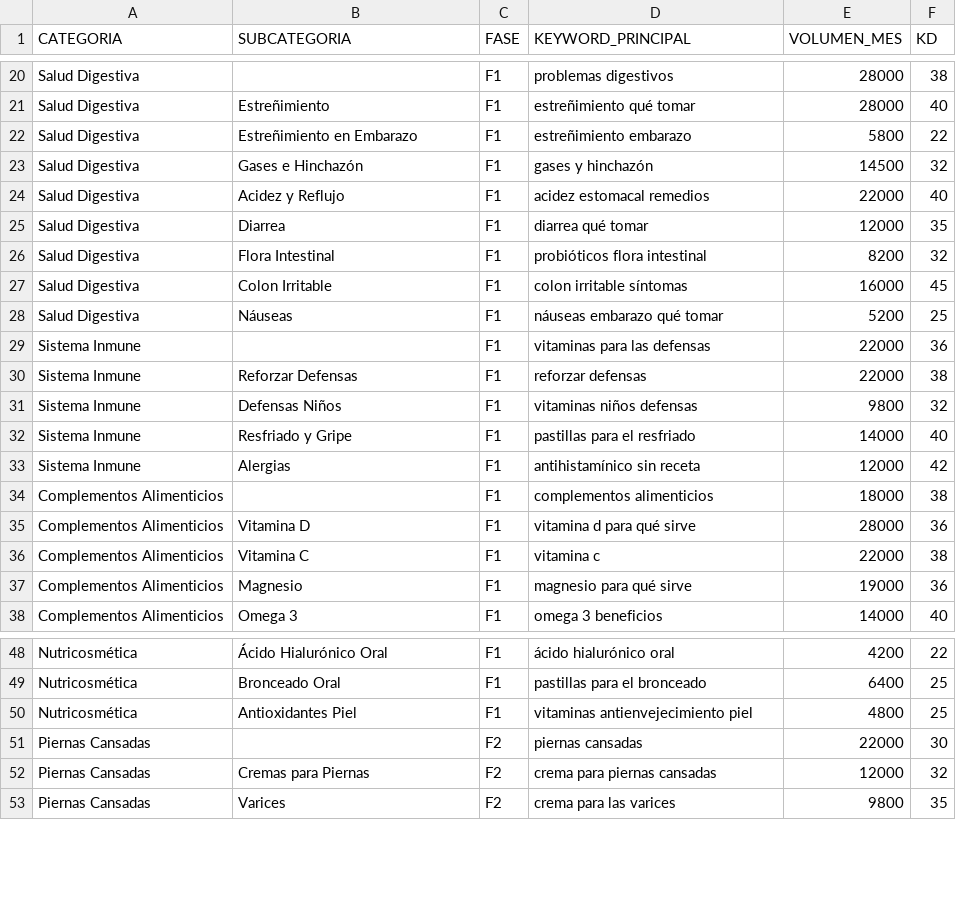
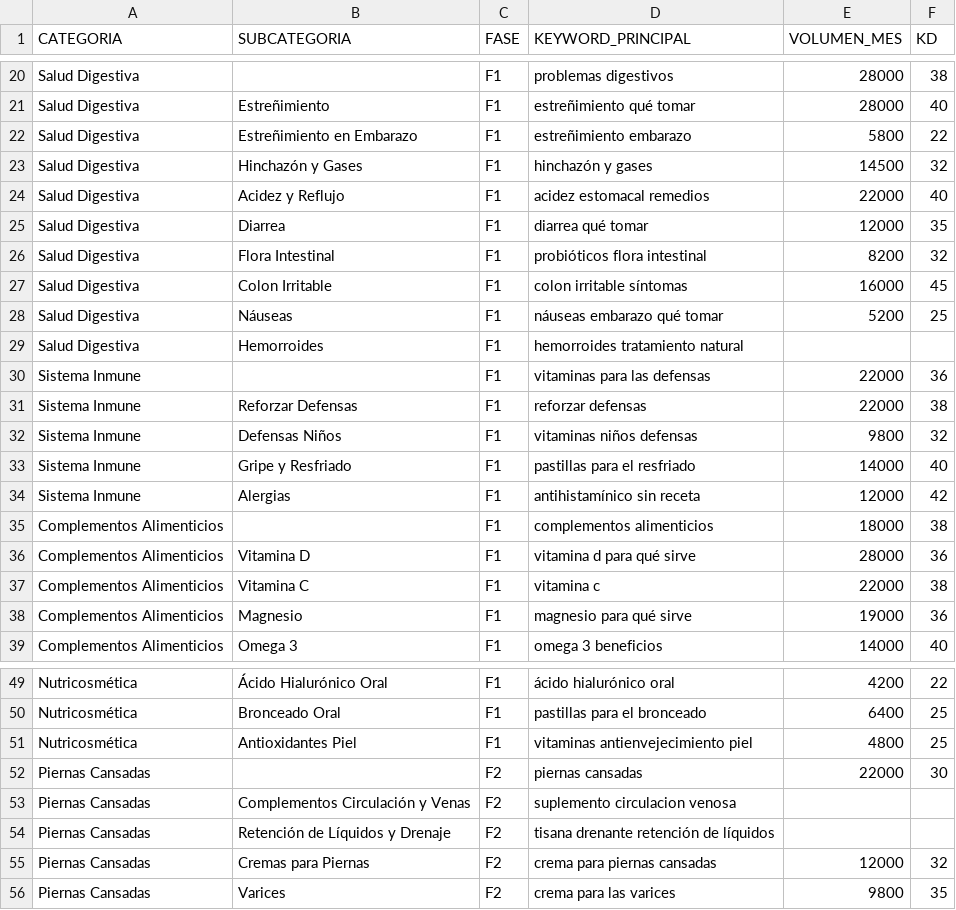
Before and after one commit to javierdligalvan/farmacia-tienda-online, a CSV file: categorias_y_subcategorias_seo_geo.csv, drawn as a sheet; only a part is shown, gaps mark what is left out.

```diff
--- a/categorias_y_subcategorias_seo_geo.csv
+++ b/categorias_y_subcategorias_seo_geo.csv
@@ -22,3 +22,3 @@
 "Salud Digestiva";"Estreñimiento en Embarazo";"F1";"estreñimiento embarazo";"5800";"22"
-"Salud Digestiva";"Gases e Hinchazón";"F1";"gases y hinchazón";"14500";"32"
+"Salud Digestiva";"Hinchazón y Gases";"F1";"hinchazón y gases";"14500";"32"
 "Salud Digestiva";"Acidez y Reflujo";"F1";"acidez estomacal remedios";"22000";"40"
@@ -28,2 +28,3 @@
 "Salud Digestiva";"Náuseas";"F1";"náuseas embarazo qué tomar";"5200";"25"
+"Salud Digestiva";"Hemorroides";"F1";"hemorroides tratamiento natural";"";""
 "Sistema Inmune";"";"F1";"vitaminas para las defensas";"22000";"36"
@@ -31,3 +32,3 @@
 "Sistema Inmune";"Defensas Niños";"F1";"vitaminas niños defensas";"9800";"32"
-"Sistema Inmune";"Resfriado y Gripe";"F1";"pastillas para el resfriado";"14000";"40"
+"Sistema Inmune";"Gripe y Resfriado";"F1";"pastillas para el resfriado";"14000";"40"
 "Sistema Inmune";"Alergias";"F1";"antihistamínico sin receta";"12000";"42"
@@ -51,2 +52,4 @@
 "Piernas Cansadas";"";"F2";"piernas cansadas";"22000";"30"
+"Piernas Cansadas";"Complementos Circulación y Venas";"F2";"suplemento circulacion venosa";"";""
+"Piernas Cansadas";"Retención de Líquidos y Drenaje";"F2";"tisana drenante retención de líquidos";"";""
 "Piernas Cansadas";"Cremas para Piernas";"F2";"crema para piernas cansadas";"12000";"32"
```
Also changed, not shown: productos_sku_precio.csv, 1 other file.
